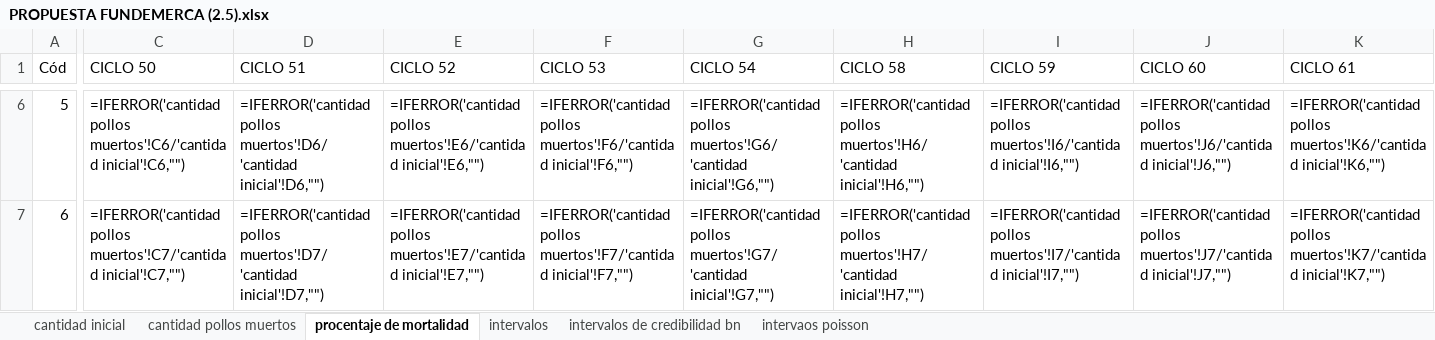
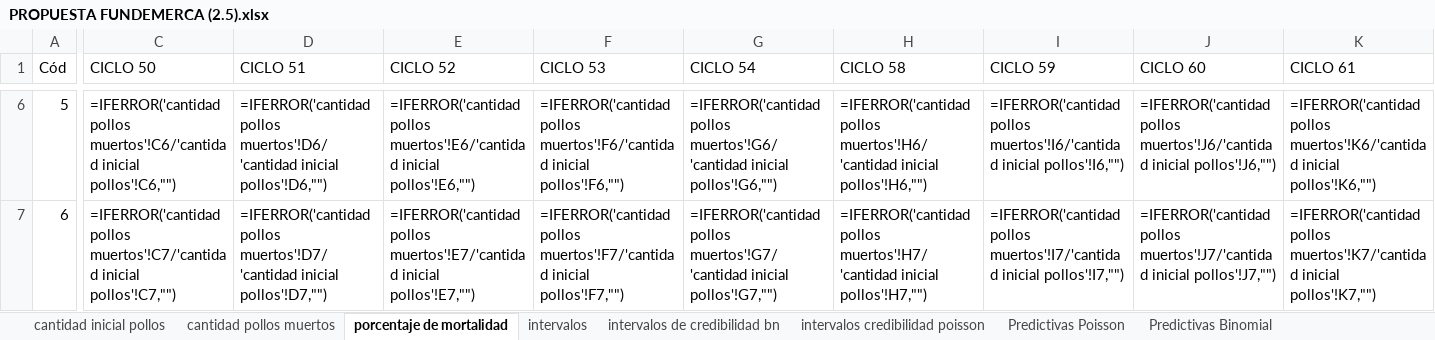
Before and after one commit to KevinChica1128/Consultoria, an Excel workbook: PROPUESTA FUNDEMERCA (2.5).xlsx, sheet porcentaje de mortalidad, drawn as a sheet; only a part is shown, gaps mark what is left out; values as stored, in another font and other column widths than the file's, no borders; formulas are shown in place of their values; the diff covers the shown part only; the diff names each change by its address in the sheet, - before the commit and + after, or states it on an @@ line.

Commit message:
predictivas excel

```diff
--- a/PROPUESTA FUNDEMERCA (2.5).xlsx (sheet porcentaje de mortalidad)
+++ b/PROPUESTA FUNDEMERCA (2.5).xlsx (sheet porcentaje de mortalidad)
-sheet tab: cantidad inicial
+sheet tab: cantidad inicial pollos
-sheet tab: procentaje de mortalidad
+sheet tab: porcentaje de mortalidad
-sheet tab: intervaos poisson
+sheet tab: intervalos credibilidad poisson
+sheet tab: Predictivas Poisson
+sheet tab: Predictivas Binomial
-C6 (CICLO 50): …pollos muertos'!C6/'cantidad inicial'!C6,"")
+C6 (CICLO 50): …pollos muertos'!C6/'cantidad inicial pollos'!C6,"")
-D6 (CICLO 51): …pollos muertos'!D6/'cantidad inicial'!D6,"")
+D6 (CICLO 51): …pollos muertos'!D6/'cantidad inicial pollos'!D6,"")
-E6 (CICLO 52): …pollos muertos'!E6/'cantidad inicial'!E6,"")
+E6 (CICLO 52): …pollos muertos'!E6/'cantidad inicial pollos'!E6,"")
-F6 (CICLO 53): …pollos muertos'!F6/'cantidad inicial'!F6,"")
+F6 (CICLO 53): …pollos muertos'!F6/'cantidad inicial pollos'!F6,"")
-G6 (CICLO 54): …pollos muertos'!G6/'cantidad inicial'!G6,"")
+G6 (CICLO 54): …pollos muertos'!G6/'cantidad inicial pollos'!G6,"")
-H6 (CICLO 58): …pollos muertos'!H6/'cantidad inicial'!H6,"")
+H6 (CICLO 58): …pollos muertos'!H6/'cantidad inicial pollos'!H6,"")
-I6 (CICLO 59): …pollos muertos'!I6/'cantidad inicial'!I6,"")
+I6 (CICLO 59): …pollos muertos'!I6/'cantidad inicial pollos'!I6,"")
-J6 (CICLO 60): …pollos muertos'!J6/'cantidad inicial'!J6,"")
+J6 (CICLO 60): …pollos muertos'!J6/'cantidad inicial pollos'!J6,"")
-K6 (CICLO 61): …pollos muertos'!K6/'cantidad inicial'!K6,"")
+K6 (CICLO 61): …pollos muertos'!K6/'cantidad inicial pollos'!K6,"")
-C7 (CICLO 50): …pollos muertos'!C7/'cantidad inicial'!C7,"")
+C7 (CICLO 50): …pollos muertos'!C7/'cantidad inicial pollos'!C7,"")
-D7 (CICLO 51): …pollos muertos'!D7/'cantidad inicial'!D7,"")
+D7 (CICLO 51): …pollos muertos'!D7/'cantidad inicial pollos'!D7,"")
-E7 (CICLO 52): …pollos muertos'!E7/'cantidad inicial'!E7,"")
+E7 (CICLO 52): …pollos muertos'!E7/'cantidad inicial pollos'!E7,"")
-F7 (CICLO 53): …pollos muertos'!F7/'cantidad inicial'!F7,"")
+F7 (CICLO 53): …pollos muertos'!F7/'cantidad inicial pollos'!F7,"")
-G7 (CICLO 54): …pollos muertos'!G7/'cantidad inicial'!G7,"")
+G7 (CICLO 54): …pollos muertos'!G7/'cantidad inicial pollos'!G7,"")
-H7 (CICLO 58): …pollos muertos'!H7/'cantidad inicial'!H7,"")
+H7 (CICLO 58): …pollos muertos'!H7/'cantidad inicial pollos'!H7,"")
-I7 (CICLO 59): …pollos muertos'!I7/'cantidad inicial'!I7,"")
+I7 (CICLO 59): …pollos muertos'!I7/'cantidad inicial pollos'!I7,"")
-J7 (CICLO 60): …pollos muertos'!J7/'cantidad inicial'!J7,"")
+J7 (CICLO 60): …pollos muertos'!J7/'cantidad inicial pollos'!J7,"")
-K7 (CICLO 61): …pollos muertos'!K7/'cantidad inicial'!K7,"")
+K7 (CICLO 61): …pollos muertos'!K7/'cantidad inicial pollos'!K7,"")
```
Also changed, not shown: 1182 edited cells elsewhere in this sheet, sheet intervalos, charts or pictures, 3 other files.
